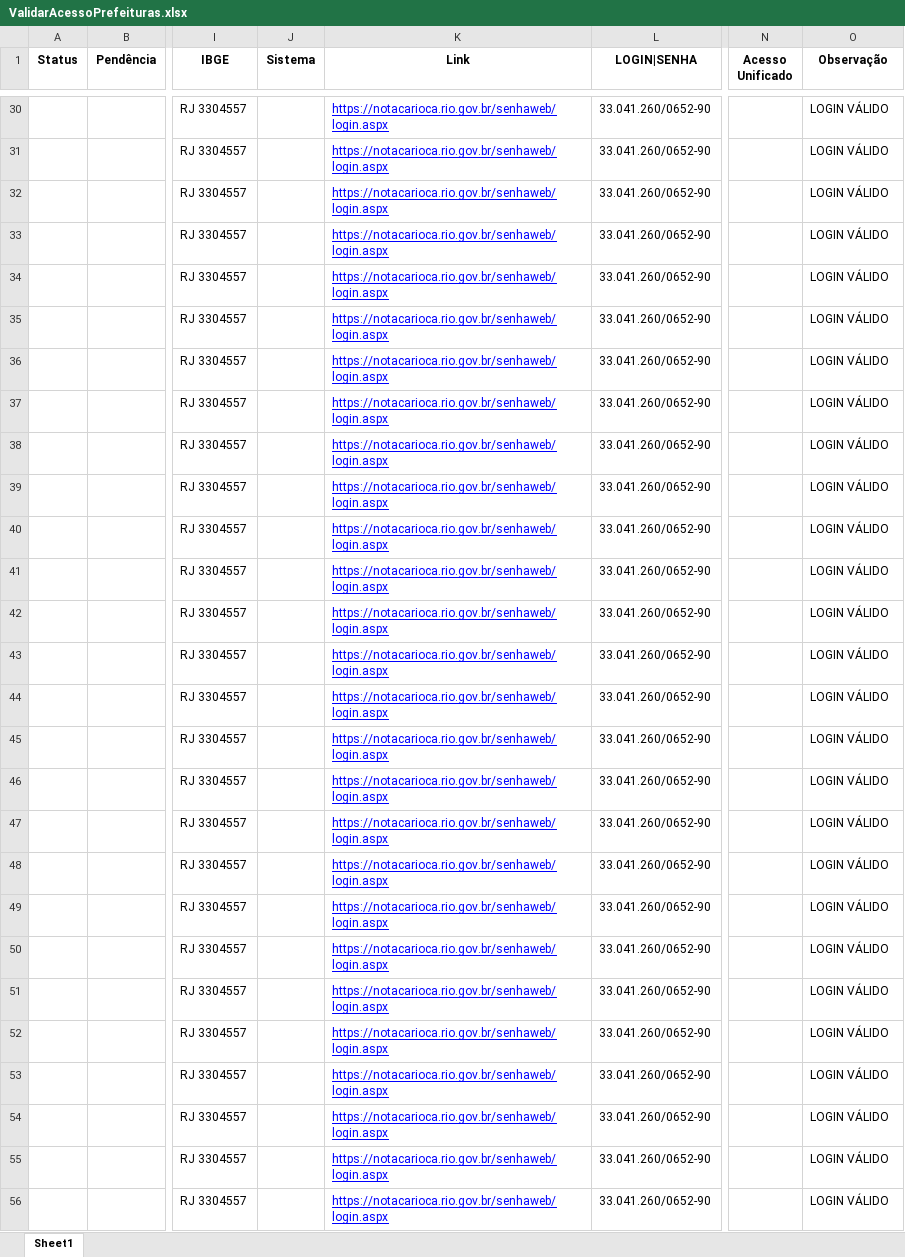
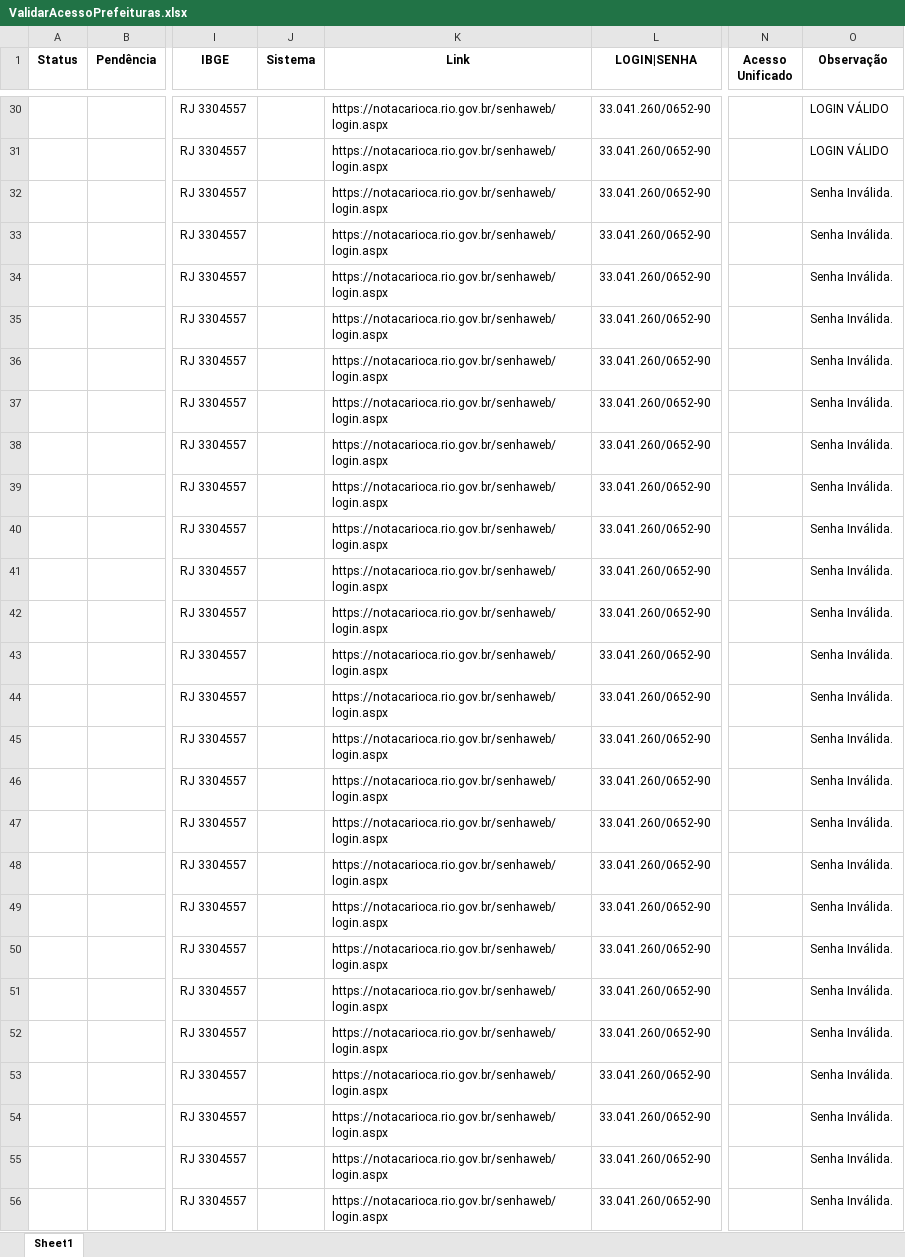
Before and after one commit to AndyinTheNW/AcessoPrefeituras, an Excel workbook: ValidarAcessoPrefeituras.xlsx, sheet Sheet1, drawn as a sheet; only a part is shown, gaps mark what is left out; values as stored, in another font and other column widths than the file's, no borders; the diff covers the shown part only; the diff names each change by its address in the sheet, - before the commit and + after, or states it on an @@ line.

```diff
--- a/ValidarAcessoPrefeituras.xlsx (sheet Sheet1)
+++ b/ValidarAcessoPrefeituras.xlsx (sheet Sheet1)
@@ K30:K56 underline: on → off, text colour: #0000FF → black @@
-O32:O56 (Observação): LOGIN VÁLIDO
+O32:O56 (Observação): Senha Inválida.
```
Also changed, not shown: 45 edited cells and cell formats elsewhere in this sheet, 4 other files.
